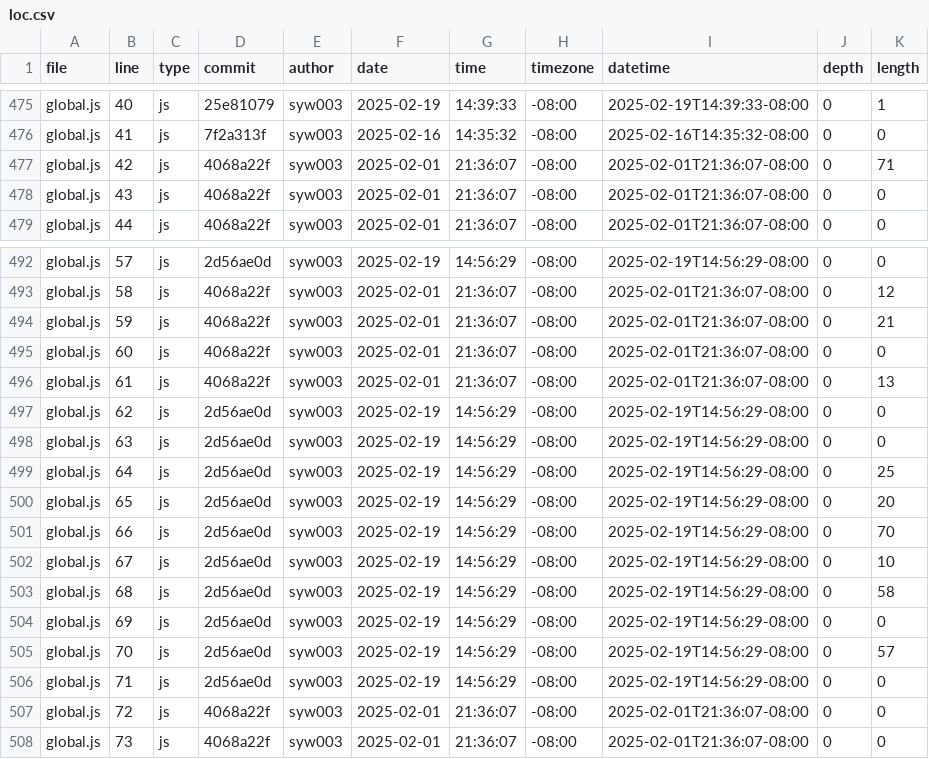
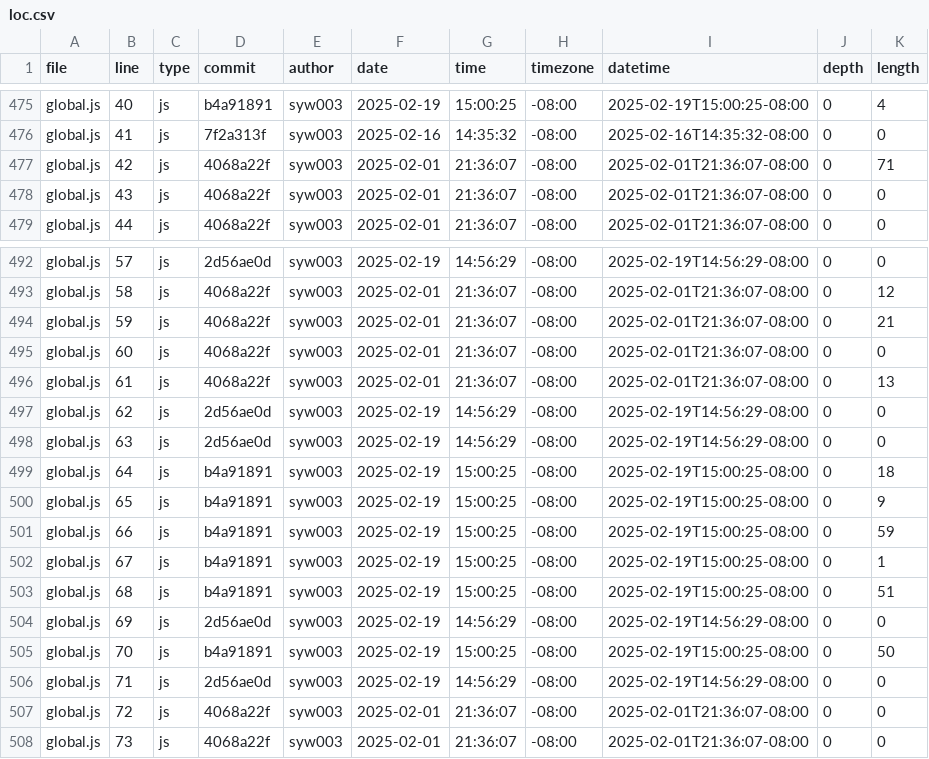
Before and after one commit to syw003/portfolio4, a CSV file: meta/loc.csv, drawn as a sheet; only a part is shown, gaps mark what is left out; the diff covers the shown part only; the diff names each change by its address in the sheet, - before the commit and + after, or states it on an @@ line.

```diff
--- a/meta/loc.csv
+++ b/meta/loc.csv
-D475 (commit): 25e81079
+D475 (commit): b4a91891
-G475 (time): 14:39:33
+G475 (time): 15:00:25
-I475 (datetime): 2025-02-19T14:39:33-08:00
+I475 (datetime): 2025-02-19T15:00:25-08:00
-K475 (length): 1
+K475 (length): 4
-D499:D503 (commit): 2d56ae0d
+D499:D503 (commit): b4a91891
-G499:G503 (time): 14:56:29
+G499:G503 (time): 15:00:25
-I499:I503 (datetime): 2025-02-19T14:56:29-08:00
+I499:I503 (datetime): 2025-02-19T15:00:25-08:00
-K499 (length): 25
+K499 (length): 18
-K500 (length): 20
+K500 (length): 9
-K501 (length): 70
+K501 (length): 59
-K502 (length): 10
+K502 (length): 1
-K503 (length): 58
+K503 (length): 51
-D505 (commit): 2d56ae0d
+D505 (commit): b4a91891
-G505 (time): 14:56:29
+G505 (time): 15:00:25
-I505 (datetime): 2025-02-19T14:56:29-08:00
+I505 (datetime): 2025-02-19T15:00:25-08:00
-K505 (length): 57
+K505 (length): 50
```
Also changed, not shown: 60 edited cells elsewhere in this file.
